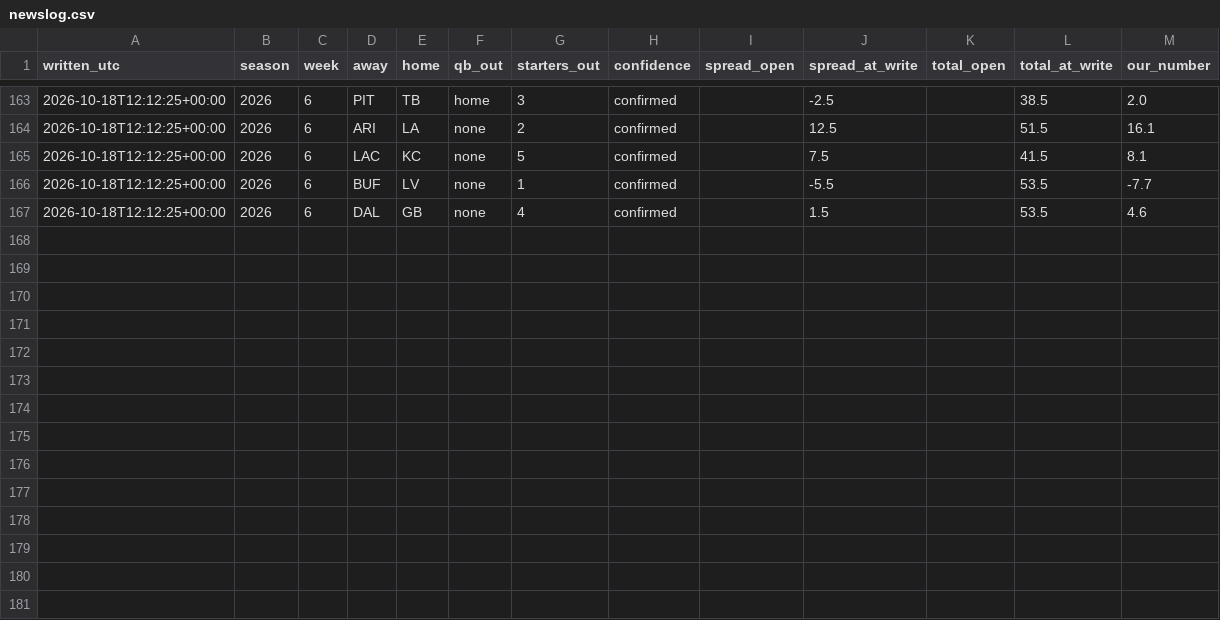
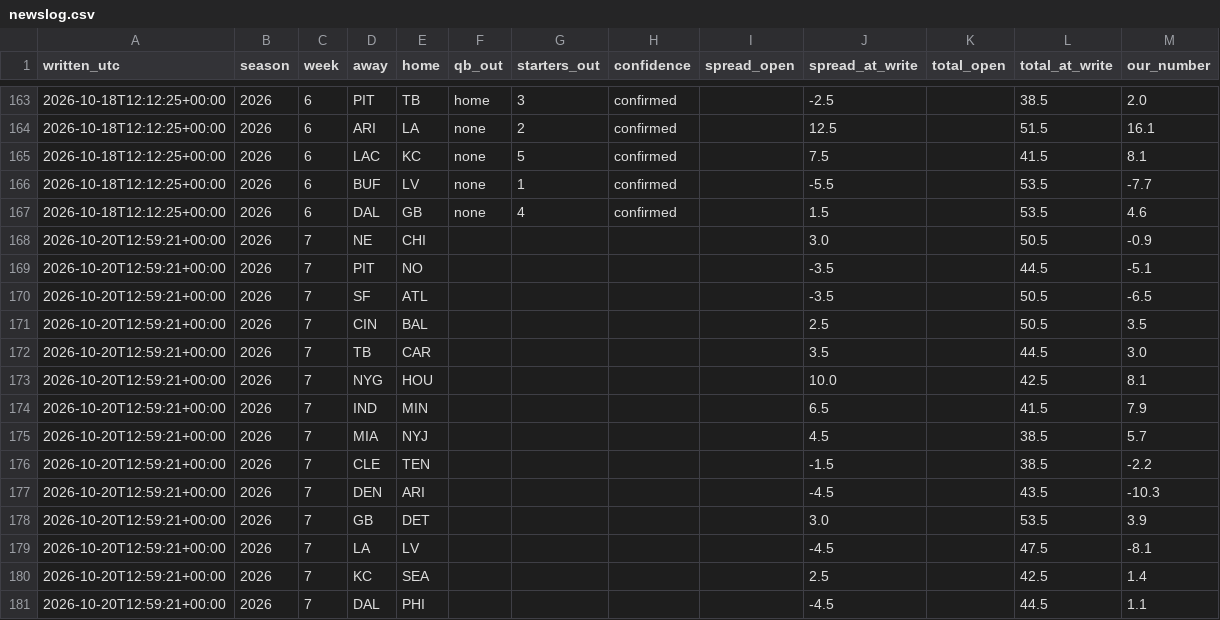
Before and after one commit to fourty2se7en/nfl-card, a CSV file: scripts/newslog.csv, drawn as a sheet; only a part is shown, gaps mark what is left out; the diff names each change by its address in the sheet, - before the commit and + after, or states it on an @@ line.

```diff
--- a/scripts/newslog.csv
+++ b/scripts/newslog.csv
+row 168: 2026-10-20T12:59:21+00:00 | 2026 | 7 | NE | CHI |  |  |  |  | 3.0 |  | 50.5 | -0.9
+row 169: 2026-10-20T12:59:21+00:00 | 2026 | 7 | PIT | NO |  |  |  |  | -3.5 |  | 44.5 | -5.1
+row 170: 2026-10-20T12:59:21+00:00 | 2026 | 7 | SF | ATL |  |  |  |  | -3.5 |  | 50.5 | -6.5
+row 171: 2026-10-20T12:59:21+00:00 | 2026 | 7 | CIN | BAL |  |  |  |  | 2.5 |  | 50.5 | 3.5
+row 172: 2026-10-20T12:59:21+00:00 | 2026 | 7 | TB | CAR |  |  |  |  | 3.5 |  | 44.5 | 3.0
+row 173: 2026-10-20T12:59:21+00:00 | 2026 | 7 | NYG | HOU |  |  |  |  | 10.0 |  | 42.5 | 8.1
+row 174: 2026-10-20T12:59:21+00:00 | 2026 | 7 | IND | MIN |  |  |  |  | 6.5 |  | 41.5 | 7.9
+row 175: 2026-10-20T12:59:21+00:00 | 2026 | 7 | MIA | NYJ |  |  |  |  | 4.5 |  | 38.5 | 5.7
+row 176: 2026-10-20T12:59:21+00:00 | 2026 | 7 | CLE | TEN |  |  |  |  | -1.5 |  | 38.5 | -2.2
+row 177: 2026-10-20T12:59:21+00:00 | 2026 | 7 | DEN | ARI |  |  |  |  | -4.5 |  | 43.5 | -10.3
+row 178: 2026-10-20T12:59:21+00:00 | 2026 | 7 | GB | DET |  |  |  |  | 3.0 |  | 53.5 | 3.9
+row 179: 2026-10-20T12:59:21+00:00 | 2026 | 7 | LA | LV |  |  |  |  | -4.5 |  | 47.5 | -8.1
+row 180: 2026-10-20T12:59:21+00:00 | 2026 | 7 | KC | SEA |  |  |  |  | 2.5 |  | 42.5 | 1.4
+row 181: 2026-10-20T12:59:21+00:00 | 2026 | 7 | DAL | PHI |  |  |  |  | -4.5 |  | 44.5 | 1.1
```
Also changed, not shown: scripts/ledger_history.csv, scripts/ledger_week6.csv, 12 other files.
